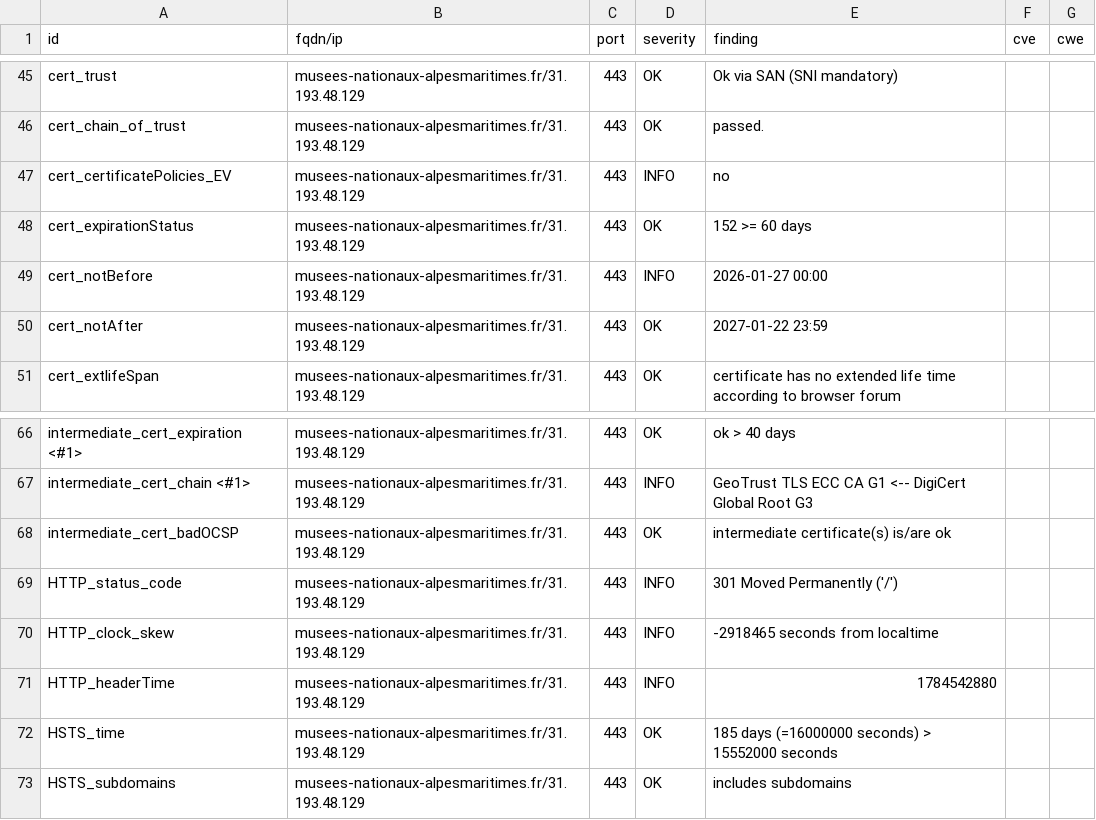
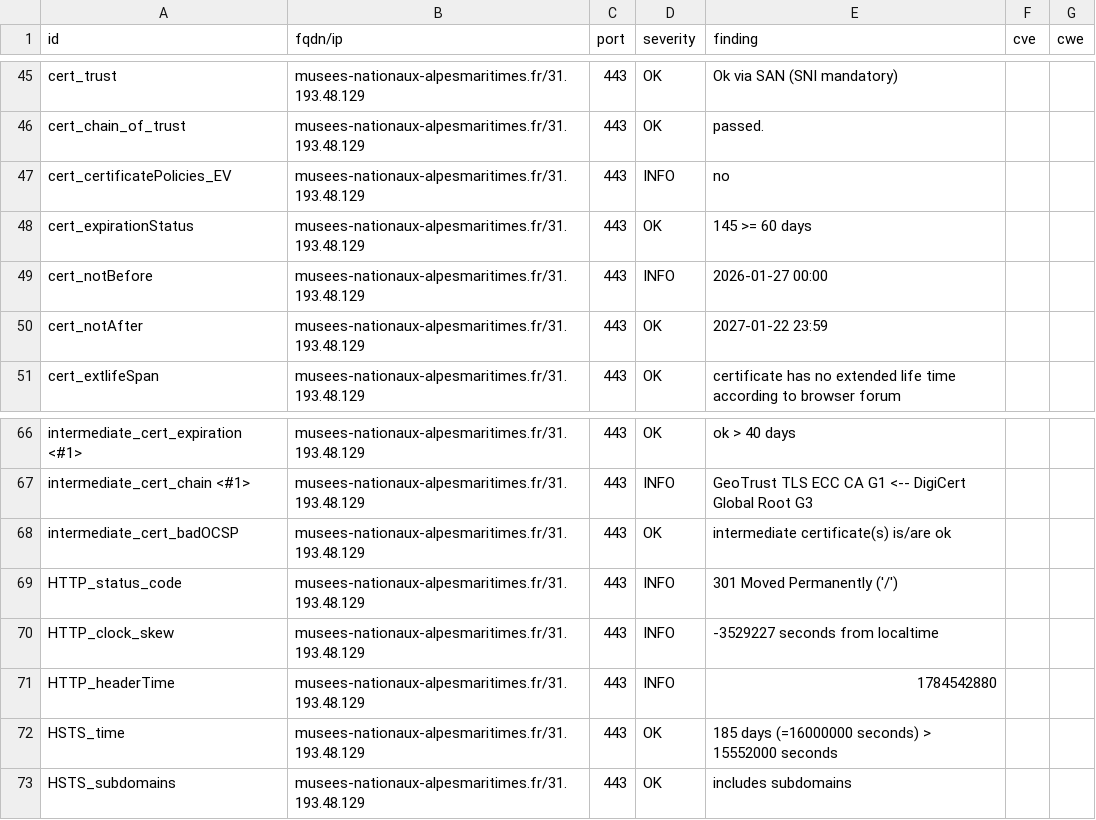
Before and after one commit to culturegouv/dashlord, a CSV file: results/aHR0cHM6Ly9tdXNlZXMtbmF0aW9uYXV4LWFscGVzbWFyaXRpbWVzLmZyL3BpY2Fzc28v/testssl.csv, drawn as a sheet; only a part is shown, gaps mark what is left out.

```diff
--- a/results/aHR0cHM6Ly9tdXNlZXMtbmF0aW9uYXV4LWFscGVzbWFyaXRpbWVzLmZyL3BpY2Fzc28v/testssl.csv
+++ b/results/aHR0cHM6Ly9tdXNlZXMtbmF0aW9uYXV4LWFscGVzbWFyaXRpbWVzLmZyL3BpY2Fzc28v/testssl.csv
@@ -47,3 +47,3 @@
 "cert_certificatePolicies_EV","musees-nationaux-alpesmaritimes.fr/31.193.48.129","443","INFO","no","",""
-"cert_expirationStatus","musees-nationaux-alpesmaritimes.fr/31.193.48.129","443","OK","152 >= 60 days","",""
+"cert_expirationStatus","musees-nationaux-alpesmaritimes.fr/31.193.48.129","443","OK","145 >= 60 days","",""
 "cert_notBefore","musees-nationaux-alpesmaritimes.fr/31.193.48.129","443","INFO","2026-01-27 00:00","",""
@@ -69,3 +69,3 @@
 "HTTP_status_code","musees-nationaux-alpesmaritimes.fr/31.193.48.129","443","INFO","301 Moved Permanently ('/')","",""
-"HTTP_clock_skew","musees-nationaux-alpesmaritimes.fr/31.193.48.129","443","INFO","-2918465 seconds from localtime","",""
+"HTTP_clock_skew","musees-nationaux-alpesmaritimes.fr/31.193.48.129","443","INFO","-3529227 seconds from localtime","",""
 "HTTP_headerTime","musees-nationaux-alpesmaritimes.fr/31.193.48.129","443","INFO","1784542880","",""
```
Also changed, not shown: 8 other files.
